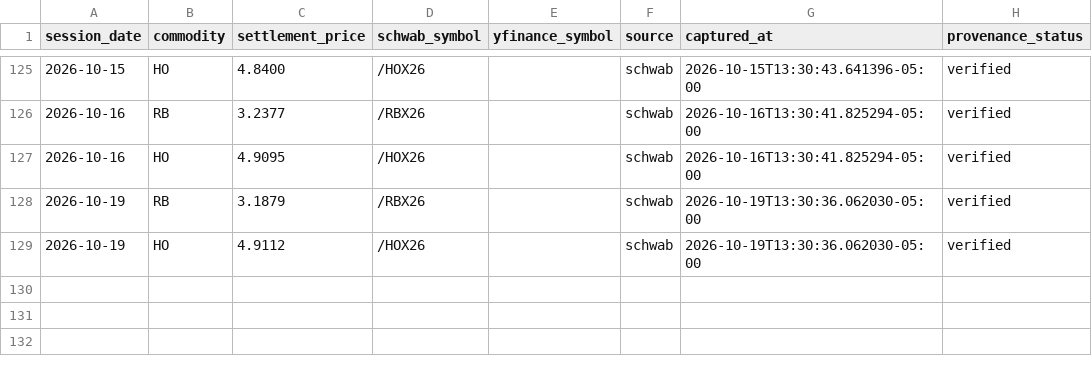
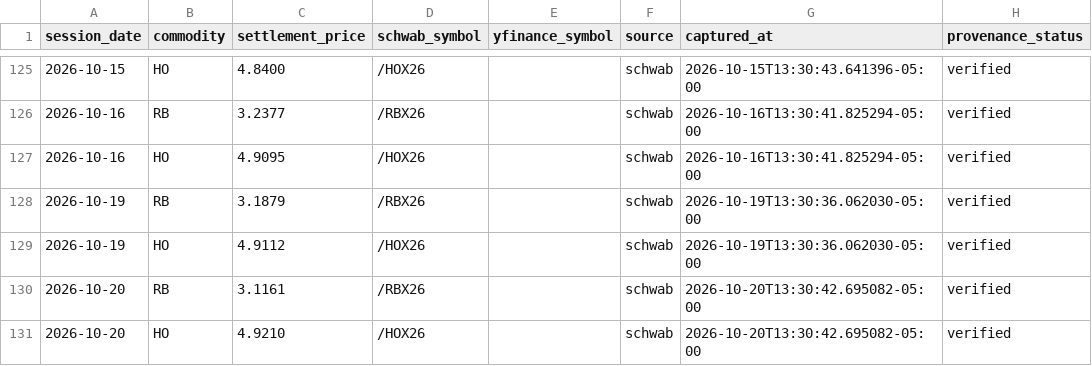
Before and after one commit to armaanmoosani/rbob-ho-fuel-tracker, a CSV file: data/nymex_settlement_provenance.csv, drawn as a sheet; only a part is shown, gaps mark what is left out; the diff names each change by its address in the sheet, - before the commit and + after, or states it on an @@ line.

```diff
--- a/data/nymex_settlement_provenance.csv
+++ b/data/nymex_settlement_provenance.csv
+row 130: 2026-10-20 | RB | 3.1161 | /RBX26 |  | schwab | 2026-10-20T13:30:42.695082-05:00 | verified
+row 131: 2026-10-20 | HO | 4.9210 | /HOX26 |  | schwab | 2026-10-20T13:30:42.695082-05:00 | verified
```
Also changed, not shown: data/graves_history.csv, data/integrity_hashes.csv.
